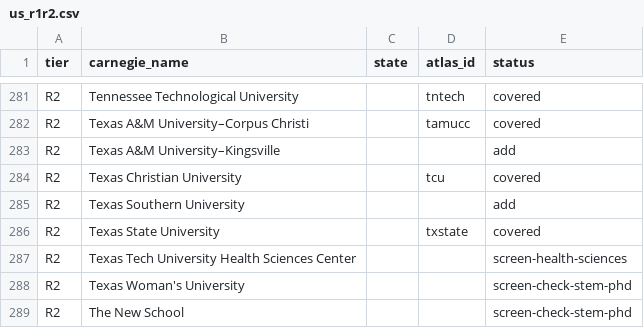
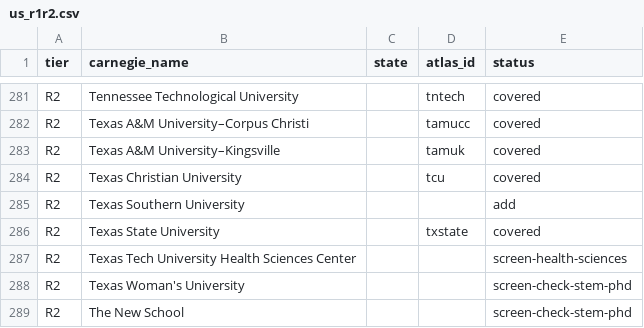
Before and after one commit to manilaladarsh-hash/YT, a CSV file: business/phd-atlas/handoff/us_r1r2.csv, drawn as a sheet; only a part is shown, gaps mark what is left out.

Commit message:
Add Texas A&M University-Kingsville (tamuk): 6 STEM PhD programs

```diff
--- a/business/phd-atlas/handoff/us_r1r2.csv
+++ b/business/phd-atlas/handoff/us_r1r2.csv
@@ -282,3 +282,3 @@ R2,Tennessee Technological University,,tntech,covered
 R2,Texas A&M University–Corpus Christi,,tamucc,covered
-R2,Texas A&M University–Kingsville,,,add
+R2,Texas A&M University–Kingsville,,tamuk,covered
 R2,Texas Christian University,,tcu,covered
```
Also changed, not shown: 9 other files.
